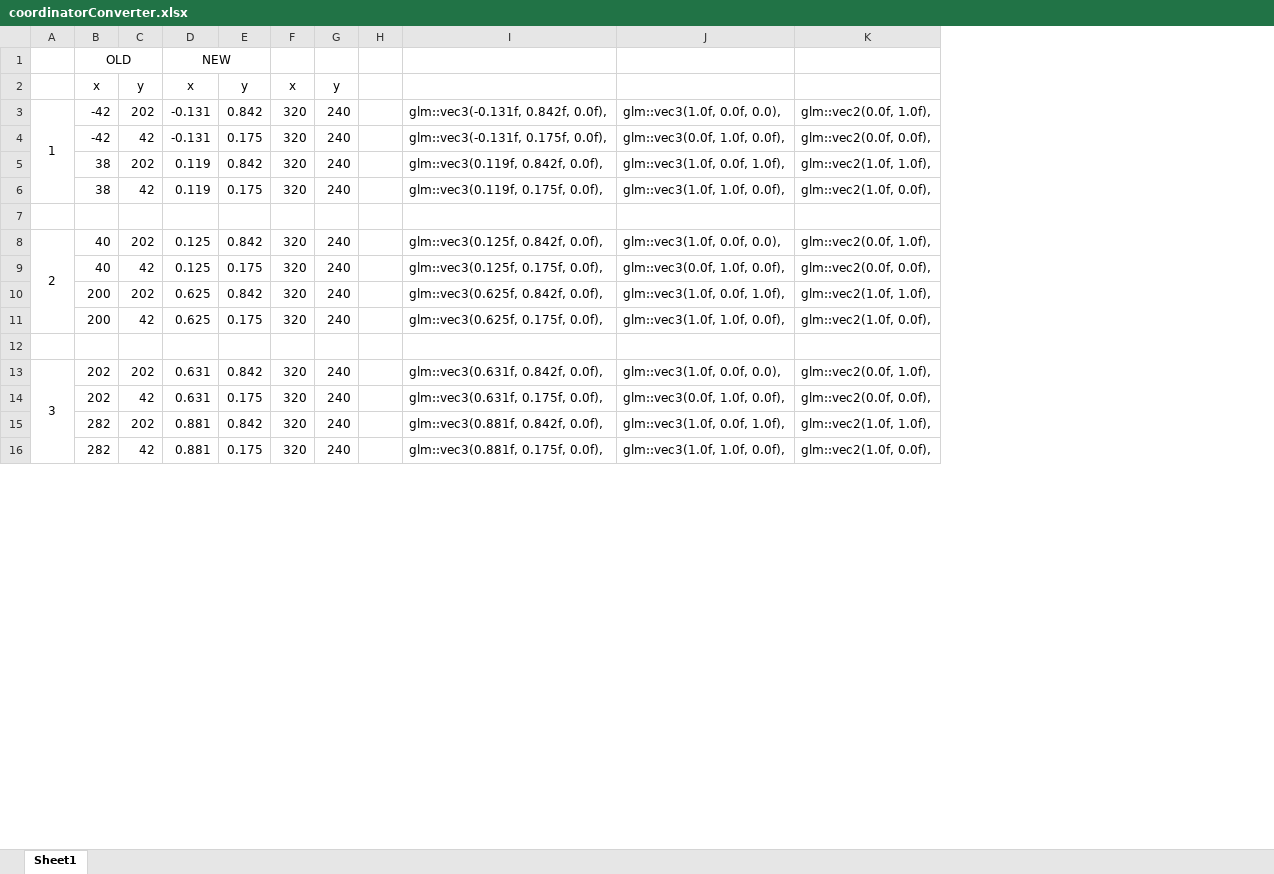
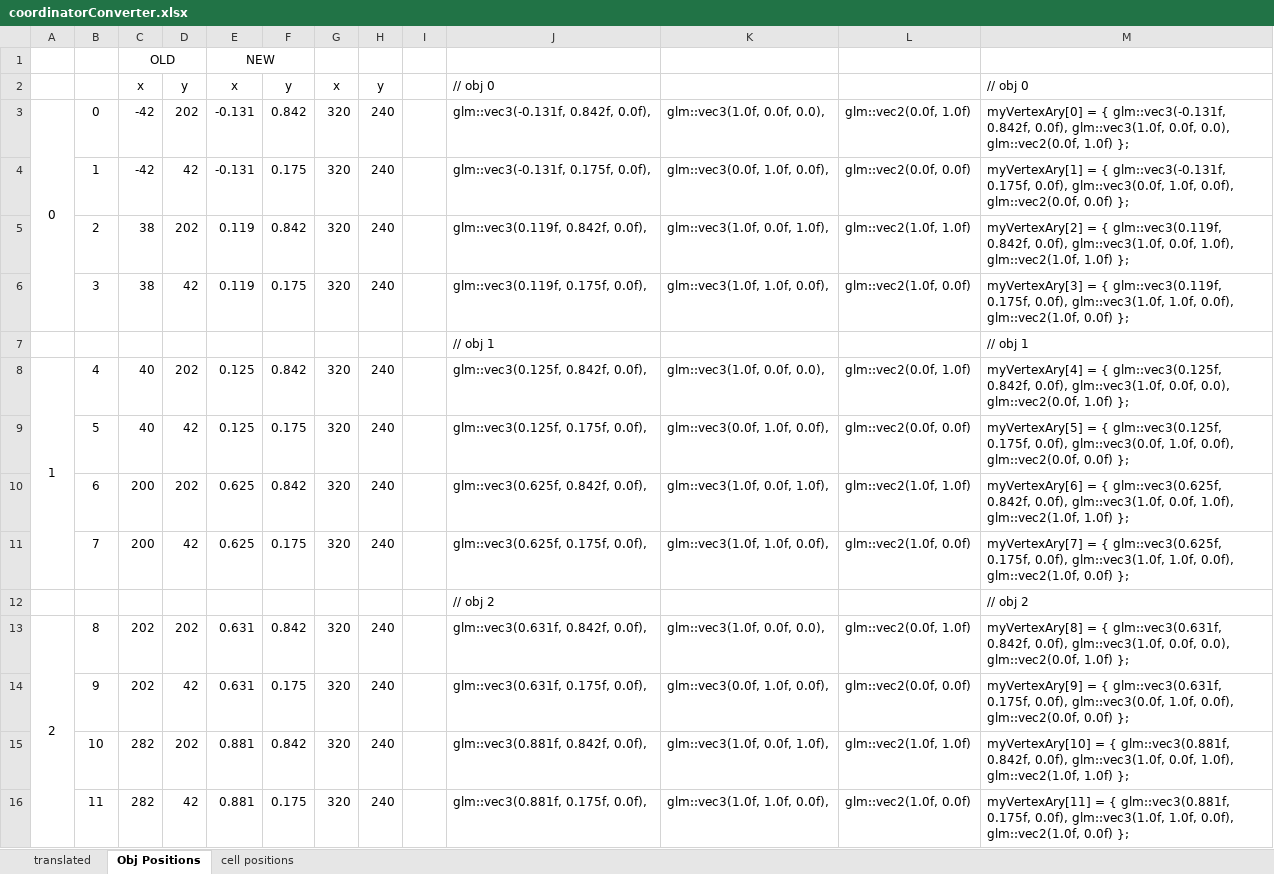
Before and after one commit to TVNguyen18/cis27Klotski, an Excel workbook: coordinatorConverter.xlsx, sheet Obj Positions, drawn as a sheet; only a part is shown; values as stored, in another font and other column widths than the file's, no borders; charts and pictures not drawn; removed rows and columns are numbered as before the commit, all else as after; the diff covers the shown part only; the diff names each change by its address in the sheet, - before the commit and + after, or states it on an @@ line.

```diff
--- a/coordinatorConverter.xlsx (sheet Obj Positions)
+++ b/coordinatorConverter.xlsx (sheet Obj Positions)
-sheet tab: Sheet1
+sheet tab: Obj Positions
+sheet tab: translated
+sheet tab: cell positions
+column B, rows 3-16: 0 | 1 | 2 | 3 |  | 4 | 5 | 6 | 7 |  | 8 | 9 | 10 | 11
-column K, rows 3-16: glm::vec2(0.0f, 1.0f), | glm::vec2(0.0f, 0.0f), | glm::vec2(1.0f, 1.0f), | glm::vec2(1.0f, 0.0f), |  | glm::vec2(0.0f, 1.0f), | glm::vec2(0.0f, 0.0f), | glm::vec2(1.0f, 1.0f), | glm::vec2(1.0f, 0.0f), |  | glm::vec2(0.0f, 1.0f), | glm::vec2(0.0f, 0.0f), | glm::vec2(1.0f, 1.0f), | glm::vec2(1.0f, 0.0f),
+column L, rows 3-16: glm::vec2(0.0f, 1.0f) | glm::vec2(0.0f, 0.0f) | glm::vec2(1.0f, 1.0f) | glm::vec2(1.0f, 0.0f) |  | glm::vec2(0.0f, 1.0f) | glm::vec2(0.0f, 0.0f) | glm::vec2(1.0f, 1.0f) | glm::vec2(1.0f, 0.0f) |  | glm::vec2(0.0f, 1.0f) | glm::vec2(0.0f, 0.0f) | glm::vec2(1.0f, 1.0f) | glm::vec2(1.0f, 0.0f)
+column M, rows 2-16: // obj 0 | myVertexAry[0] = { glm::vec3(-0.131f, 0.842f, 0.0f), glm::vec3(1.0f, 0.0f, 0.0), glm::vec2(0.0f, 1.0f) }; | myVertexAry[1] = { glm::vec3(-0.131f, 0.175f, 0.0f), glm::vec3(0.0f, 1.0f, 0.0f), glm::vec2(0.0f, 0.0f) }; | myVertexAry[2] = { glm::vec3(0.119f, 0.842f, 0.0f), glm::vec3(1.0f, 0.0f, 1.0f), glm::vec2(1.0f, 1.0f) }; | myVertexAry[3] = { glm::vec3(0.119f, 0.175f, 0.0f), glm::vec3(1.0f, 1.0f, 0.0f), glm::vec2(1.0f, 0.0f) }; | // obj 1 | myVertexAry[4] = { glm::vec3(0.125f, 0.842f, 0.0f), glm::vec3(1.0f, 0.0f, 0.0), glm::vec2(0.0f, 1.0f) }; | myVertexAry[5] = { glm::vec3(0.125f, 0.175f, 0.0f), glm::vec3(0.0f, 1.0f, 0.0f), glm::vec2(0.0f, 0.0f) }; | myVertexAry[6] = { glm::vec3(0.625f, 0.842f, 0.0f), glm::vec3(1.0f, 0.0f, 1.0f), glm::vec2(1.0f, 1.0f) }; | myVertexAry[7] = { glm::vec3(0.625f, 0.175f, 0.0f), glm::vec3(1.0f, 1.0f, 0.0f), glm::vec2(1.0f, 0.0f) }; | // obj 2 | myVertexAry[8] = { glm::vec3(0.631f, 0.842f, 0.0f), glm::vec3(1.0f, 0.0f, 0.0), glm::vec2(0.0f, 1.0f) }; | myVertexAry[9] = { glm::vec3(0.631f, 0.175f, 0.0f), glm::vec3(0.0f, 1.0f, 0.0f), glm::vec2(0.0f, 0.0f) }; | myVertexAry[10] = { glm::vec3(0.881f, 0.842f, 0.0f), glm::vec3(1.0f, 0.0f, 1.0f), glm::vec2(1.0f, 1.0f) }; | myVertexAry[11] = { glm::vec3(0.881f, 0.175f, 0.0f), glm::vec3(1.0f, 1.0f, 0.0f), glm::vec2(1.0f, 0.0f) };
-J2: (empty)
+J2: // obj 0
@@ column A renumbered between rows 3 and 93 @@
-row 7: (empty)
+row 7:  |  |  |  |  |  |  |  |  | // obj 1 |  |  | // obj 1
-row 12: (empty)
+row 12:  |  |  |  |  |  |  |  |  | // obj 2 |  |  | // obj 2
```
Also changed, not shown: 30 added rows and 70 edited cells elsewhere in this sheet, formulas that keep their value, charts or pictures.
